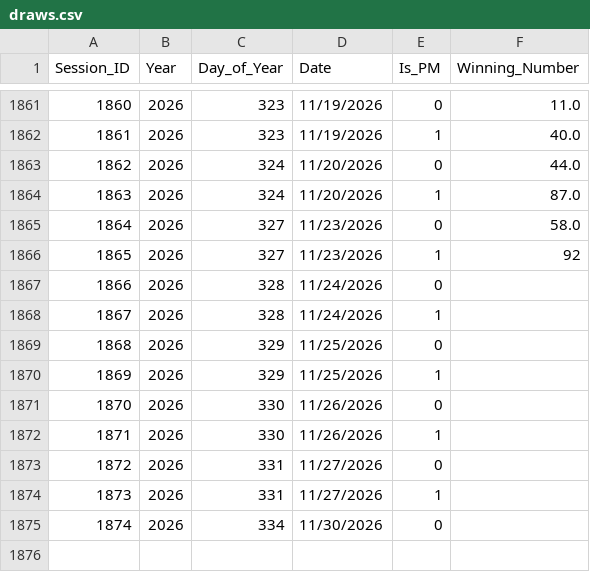
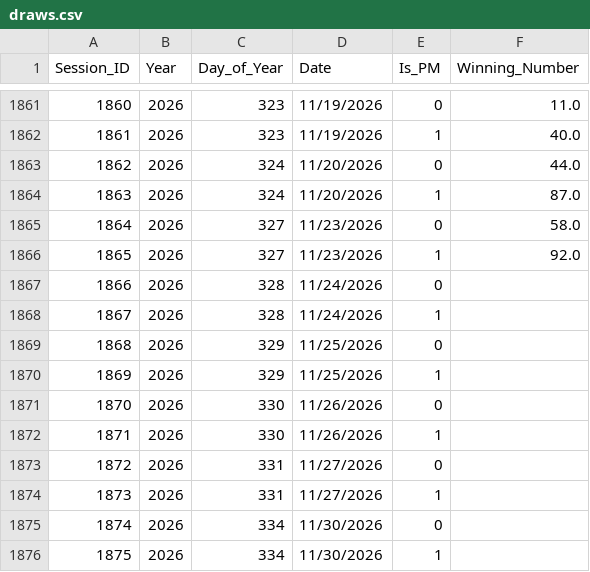
Before and after one commit to khaymay/SAI-2D, a CSV file: data/draws.csv, drawn as a sheet; only a part is shown, gaps mark what is left out.

```diff
--- a/data/draws.csv
+++ b/data/draws.csv
@@ -1865,3 +1865,3 @@ Session_ID,Year,Day_of_Year,Date,Is_PM,Winning_Number
 1864,2026,327,11/23/2026,0,58.0
-1865,2026,327,11/23/2026,1,92
+1865,2026,327,11/23/2026,1,92.0
 1866,2026,328,11/24/2026,0,
@@ -1875 +1875,2 @@ Session_ID,Year,Day_of_Year,Date,Is_PM,Winning_Number
 1874,2026,334,11/30/2026,0,
+1875,2026,334,11/30/2026,1,
```
Also changed, not shown: 1 other file.
